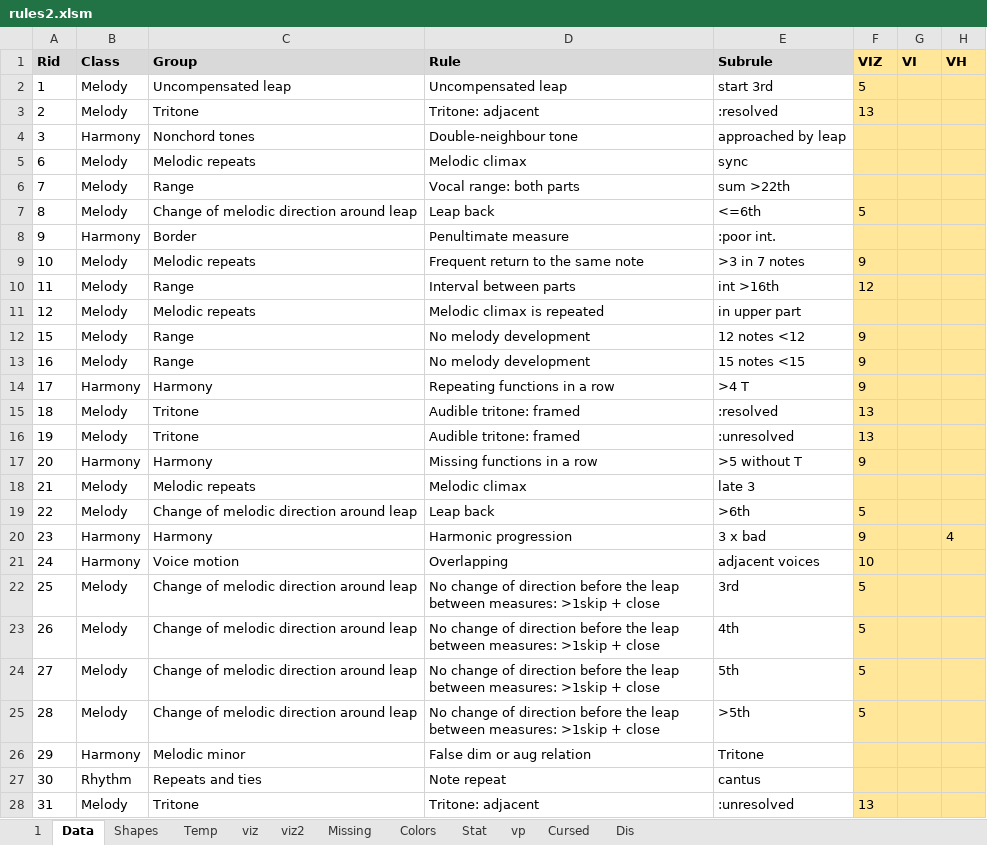
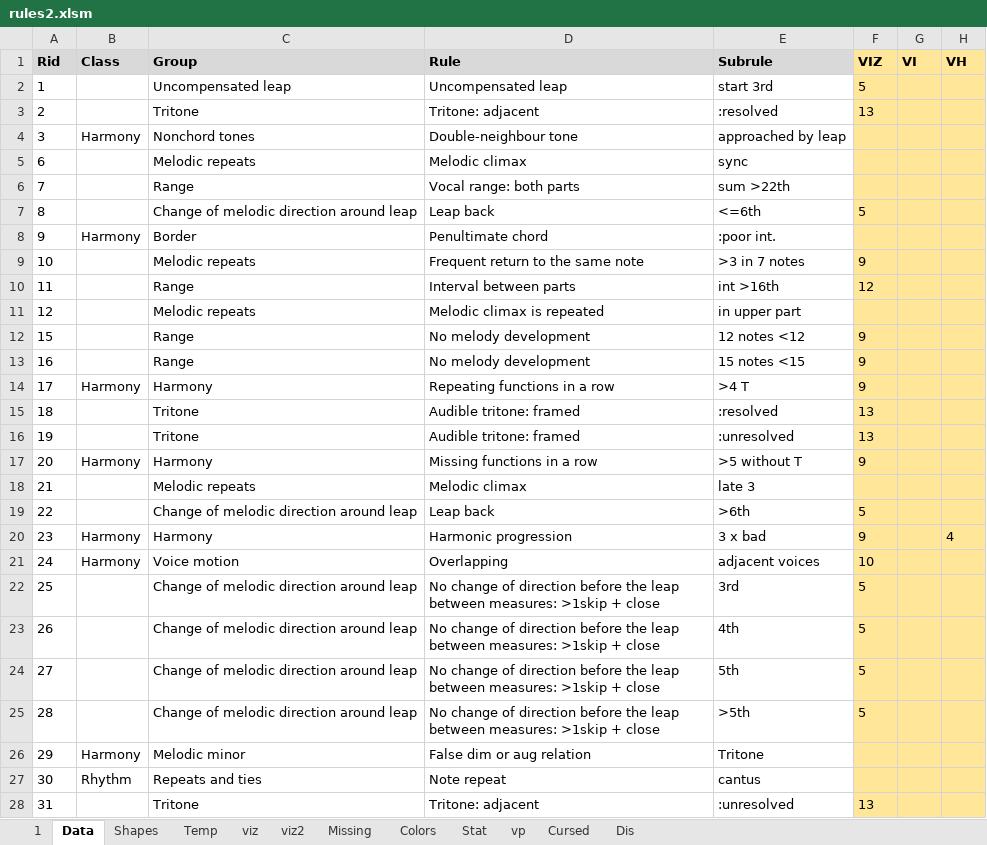
Before and after one commit to Dpst94/MGen, an Excel workbook: MGen/configs/rules2/rules2.xlsm, sheet Data, drawn as a sheet; only a part is shown; values as stored, in another font and other column widths than the file's, no borders; charts and pictures not drawn; the diff covers the shown part only; the diff names each change by its address in the sheet, - before the commit and + after, or states it on an @@ line.

```diff
--- a/MGen/configs/rules2/rules2.xlsm (sheet Data)
+++ b/MGen/configs/rules2/rules2.xlsm (sheet Data)
-B2:B3 (Class): Melody
+B2:B3 (Class): (empty)
-B5:B7 (Class): Melody
+B5:B7 (Class): (empty)
-D8 (Rule): Penultimate measure
+D8 (Rule): Penultimate chord
-B9:B13 (Class): Melody
+B9:B13 (Class): (empty)
-B15:B16 (Class): Melody
+B15:B16 (Class): (empty)
-B18:B19 (Class): Melody
+B18:B19 (Class): (empty)
-B22:B25 (Class): Melody
+B22:B25 (Class): (empty)
-B28 (Class): Melody
+B28 (Class): (empty)
```
Also changed, not shown: 224 edited cells elsewhere in this sheet, sheet 1, sheet Missing, charts or pictures, 2 other files.
